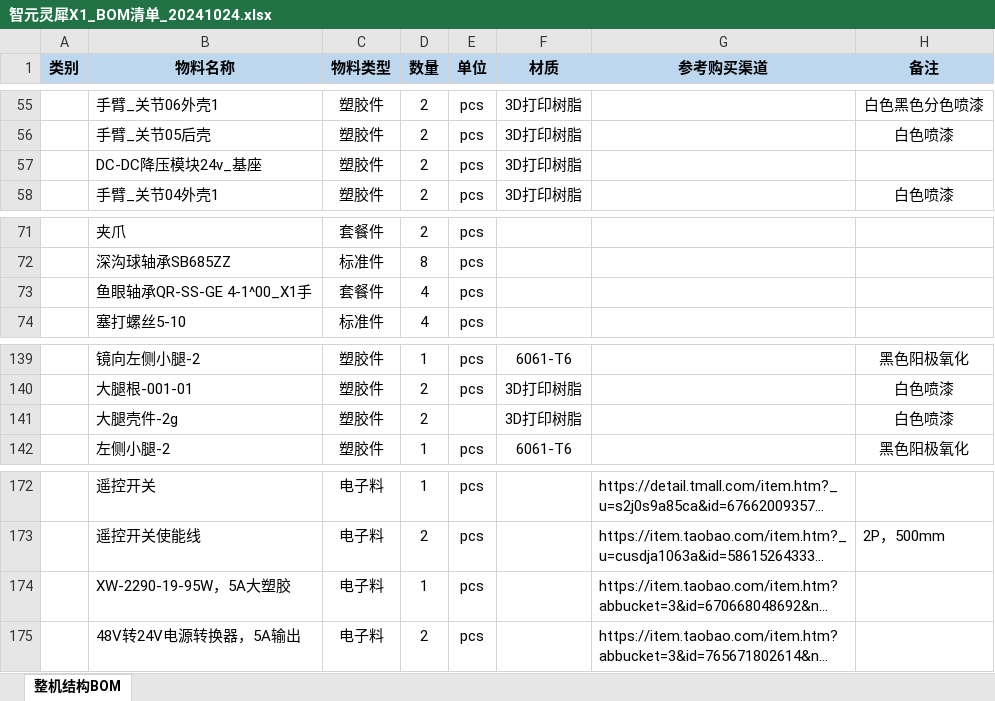
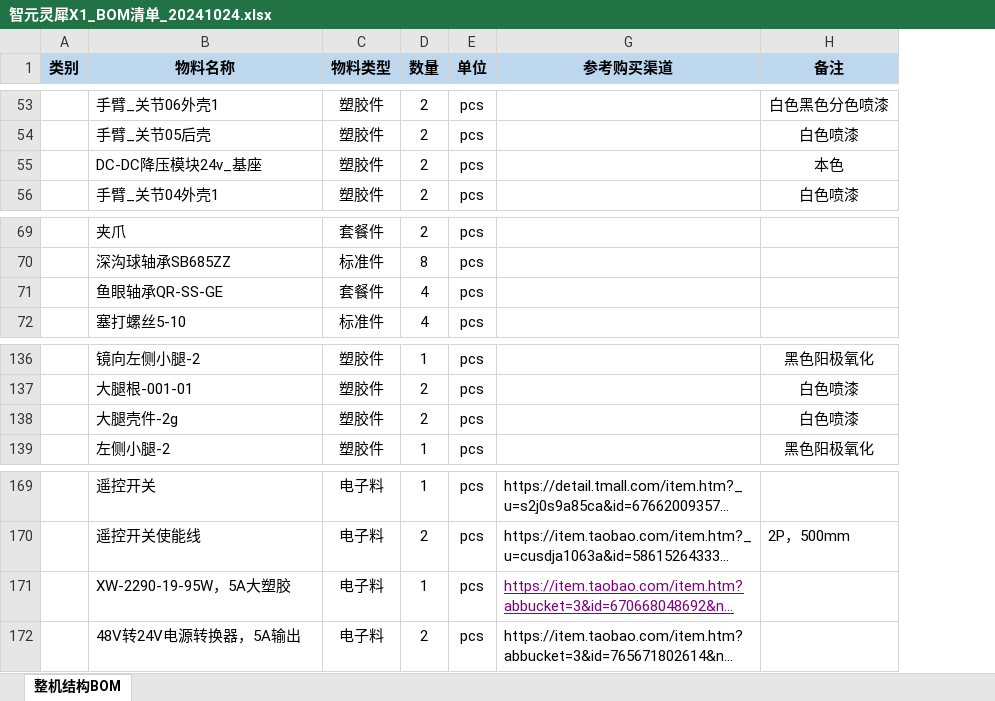
Before and after one commit to lov999/agibot_x1_hardware, an Excel workbook: 智元灵犀X1_BOM清单_20241024.xlsx, sheet 整机结构BOM, drawn as a sheet; only a part is shown, gaps mark what is left out; long unchanged cells end in …; values as stored, in another font and other column widths than the file's, no borders; removed rows and columns are numbered as before the commit, all else as after; the diff covers the shown part only; the diff names each change by its address in the sheet, - before the commit and + after, or states it on an @@ line.

Commit message:
Description modified
fix some text errors

```diff
--- a/智元灵犀X1_BOM清单_20241024.xlsx (sheet 整机结构BOM)
+++ b/智元灵犀X1_BOM清单_20241024.xlsx (sheet 整机结构BOM)
@@ column F (材质) hidden, rows 55-58: all 3D打印树脂; rows 139-142: 6061-T6 | 3D打印树脂 | 3D打印树脂 | 6061-T6 @@
-H55 (备注): (empty)
+H55 (备注): 本色
-B71 (物料名称): 鱼眼轴承QR-SS-GE 4-1^00_X1手
+B71 (物料名称): 鱼眼轴承QR-SS-GE
-E138 (单位): (empty)
+E138 (单位): pcs
@@ G171 underline: off → on, text colour: black → #800080 @@
```
Also changed, not shown: 2 added rows, 3 removed rows, 2 moved rows, 17 edited cells and cell formats elsewhere in this sheet, 8 other files.
